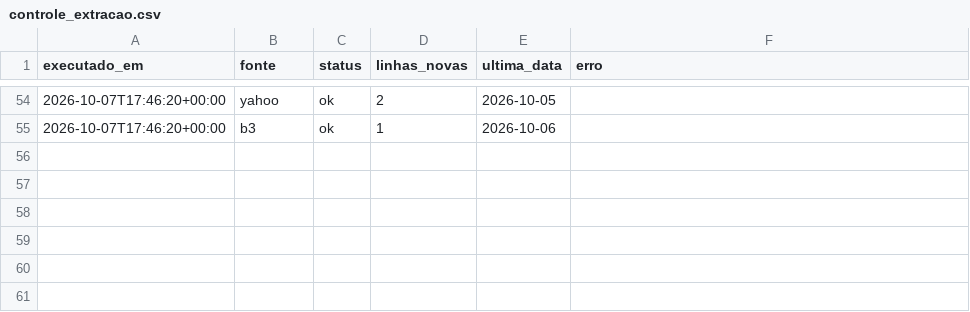
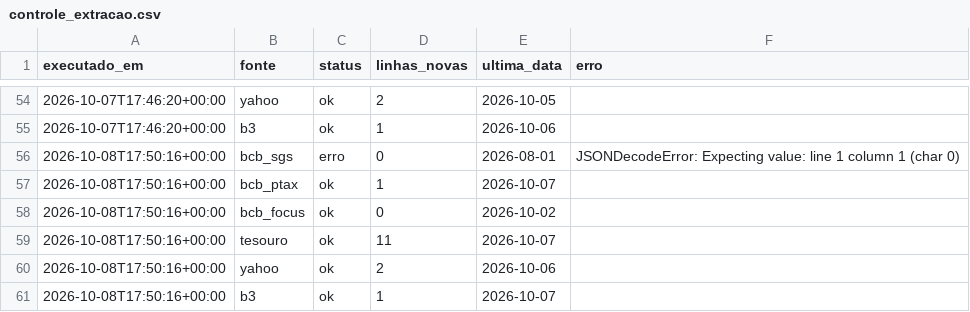
Before and after one commit to GloedenJoao/profissional, a CSV file: dados/controle_extracao.csv, drawn as a sheet; only a part is shown, gaps mark what is left out; the diff names each change by its address in the sheet, - before the commit and + after, or states it on an @@ line.

```diff
--- a/dados/controle_extracao.csv
+++ b/dados/controle_extracao.csv
+row 56: 2026-10-08T17:50:16+00:00 | bcb_sgs | erro | 0 | 2026-08-01 | JSONDecodeError: Expecting value: line 1 column 1 (char 0)
+row 57: 2026-10-08T17:50:16+00:00 | bcb_ptax | ok | 1 | 2026-10-07
+row 58: 2026-10-08T17:50:16+00:00 | bcb_focus | ok | 0 | 2026-10-02
+row 59: 2026-10-08T17:50:16+00:00 | tesouro | ok | 11 | 2026-10-07
+row 60: 2026-10-08T17:50:16+00:00 | yahoo | ok | 2 | 2026-10-06
+row 61: 2026-10-08T17:50:16+00:00 | b3 | ok | 1 | 2026-10-07
```
Also changed, not shown: dados/historico.csv, dados/series/bova11_b3.csv, 10 other files.
